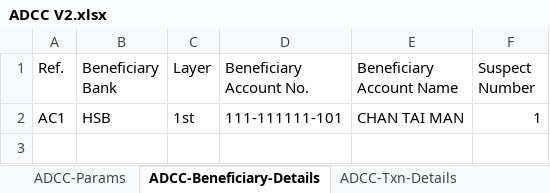
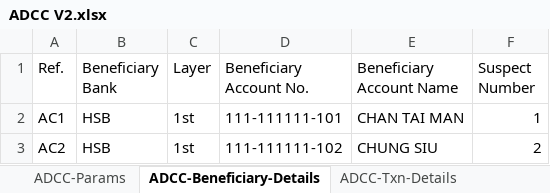
Before and after one commit to michaelfong2017/hase-scripts, an Excel workbook: Raw Input Data/Template V2/ADCC V2.xlsx, sheet ADCC-Beneficiary-Details, drawn as a sheet; values as stored, in another font and other column widths than the file's, no borders; the diff names each change by its address in the sheet, - before the commit and + after, or states it on an @@ line.

Commit message:
ADCC Template V2: Added transaction template tags and split into multiple tables based on victim account number sequence (not need to split for suspects because each ADCC is only for one suspect). Added Suspect Number for beneficiary details and {Fraud Payment, Located, Suspect Number, Victim Number, Victim Account Number Sequence} for txn details

```diff
--- a/Raw Input Data/Template V2/ADCC V2.xlsx (sheet ADCC-Beneficiary-Details)
+++ b/Raw Input Data/Template V2/ADCC V2.xlsx (sheet ADCC-Beneficiary-Details)
+row 3: AC2 | HSB | 1st | 111-111111-102 | CHUNG SIU | 2
```
Also changed, not shown: sheet ADCC-Txn-Details, sheet ADCC-Output, sheet ADCC-Runtime-Params, sheet ADCC-Requested-Items, 1 other file.
